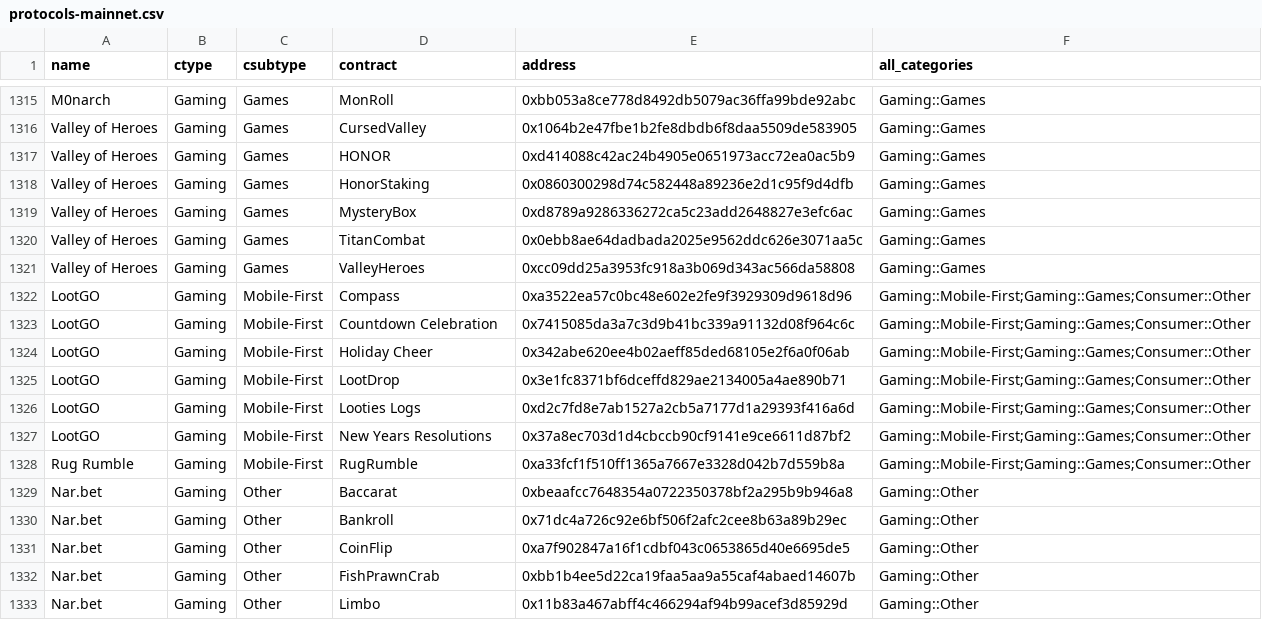
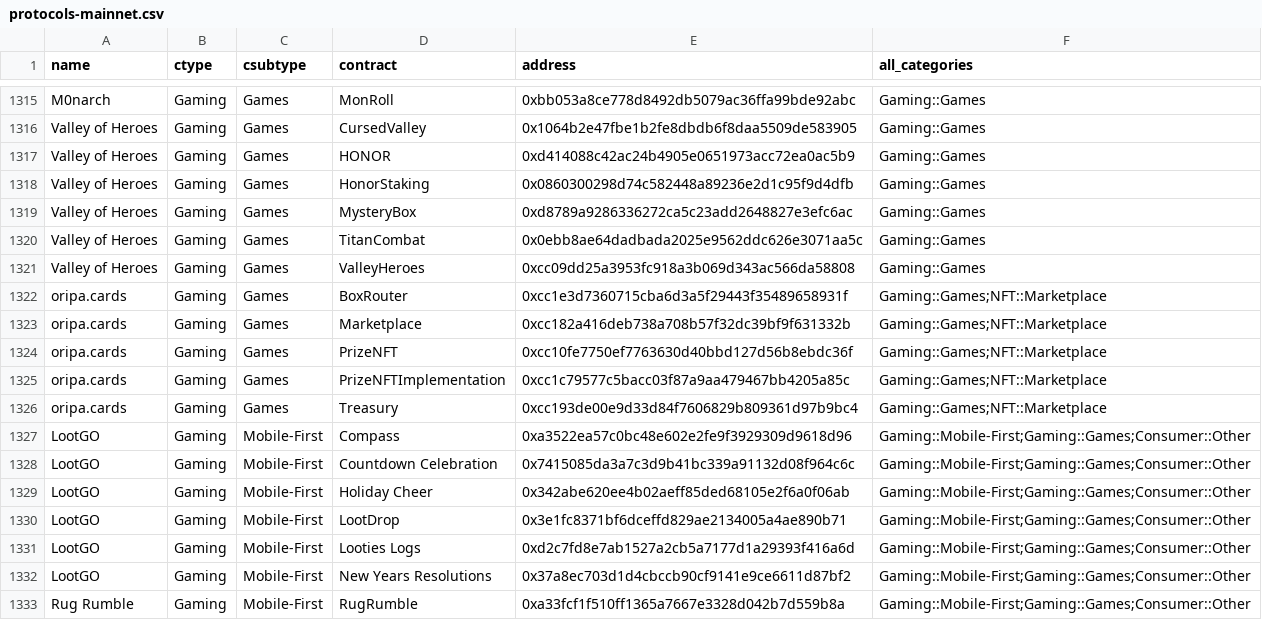
Before and after one commit to monad-crypto/protocols, a CSV file: protocols-mainnet.csv, drawn as a sheet; only a part is shown, gaps mark what is left out; the shorter side is filled out with more unchanged rows; the diff names each change by its address in the sheet, - before the commit and + after, or states it on an @@ line.

```diff
--- a/protocols-mainnet.csv
+++ b/protocols-mainnet.csv
+row 1322: oripa.cards | Gaming | Games | BoxRouter | 0xcc1e3d7360715cba6d3a5f29443f35489658931f | Gaming::Games;NFT::Marketplace
+row 1323: oripa.cards | Gaming | Games | Marketplace | 0xcc182a416deb738a708b57f32dc39bf9f631332b | Gaming::Games;NFT::Marketplace
+row 1324: oripa.cards | Gaming | Games | PrizeNFT | 0xcc10fe7750ef7763630d40bbd127d56b8ebdc36f | Gaming::Games;NFT::Marketplace
+row 1325: oripa.cards | Gaming | Games | PrizeNFTImplementation | 0xcc1c79577c5bacc03f87a9aa479467bb4205a85c | Gaming::Games;NFT::Marketplace
+row 1326: oripa.cards | Gaming | Games | Treasury | 0xcc193de00e9d33d84f7606829b809361d97b9bc4 | Gaming::Games;NFT::Marketplace
```
Also changed, not shown: 1 other file.
